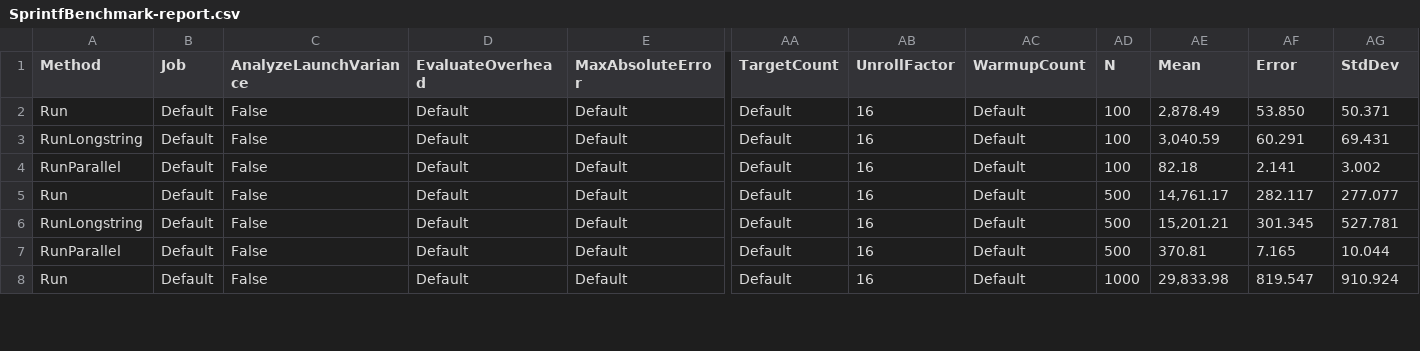
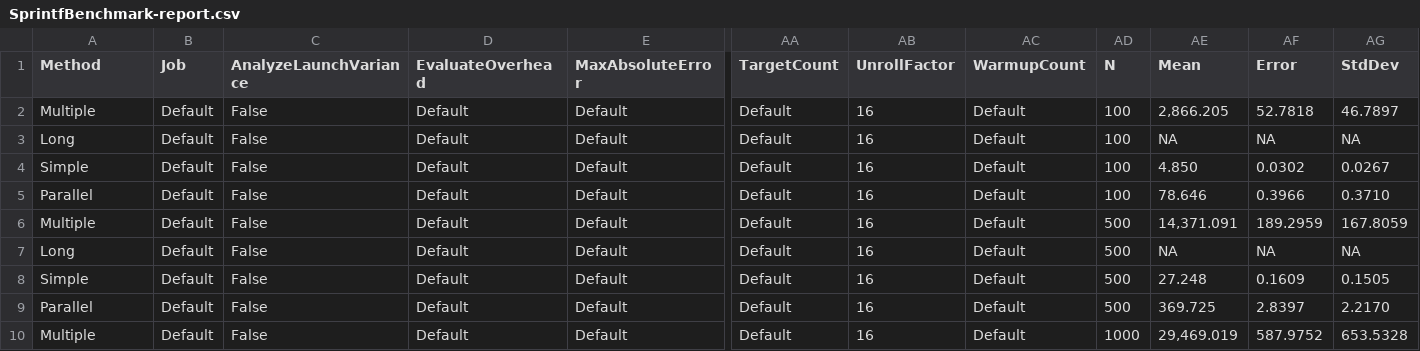
Before and after one commit to fsprojects-archive/zzarchive-FSCBenchmark, a CSV file: analysis/SprintfBenchmark-report.csv, drawn as a sheet; only a part is shown, gaps mark what is left out; addresses are those after the commit; rows hold the shown columns only; the diff covers the shown part only; the diff names each change by its address in the sheet, - before the commit and + after, or states it on an @@ line.

Commit message:
Moar benchmarks

```diff
--- a/analysis/SprintfBenchmark-report.csv
+++ b/analysis/SprintfBenchmark-report.csv
-A2 (Method): Run
+A2 (Method): Multiple
-AE2 (Mean): 2,878.49
+AE2 (Mean): 2,866.205
-AF2 (Error): 53.850
+AF2 (Error): 52.7818
-AG2 (StdDev): 50.371
+AG2 (StdDev): 46.7897
-A3 (Method): RunLongstring
+A3 (Method): Long
-AE3 (Mean): 3,040.59
+AE3 (Mean): NA
-AF3 (Error): 60.291
+AF3 (Error): NA
-AG3 (StdDev): 69.431
+AG3 (StdDev): NA
+row 4: Simple | Default | False | Default | Default | Default | 16 | Default | 100 | 4.850 | 0.0302 | 0.0267
-A5 (Method): RunParallel
+A5 (Method): Parallel
-AE5 (Mean): 82.18
+AE5 (Mean): 78.646
-AF5 (Error): 2.141
+AF5 (Error): 0.3966
-AG5 (StdDev): 3.002
+AG5 (StdDev): 0.3710
-A6 (Method): Run
+A6 (Method): Multiple
-AE6 (Mean): 14,761.17
+AE6 (Mean): 14,371.091
-AF6 (Error): 282.117
+AF6 (Error): 189.2959
-AG6 (StdDev): 277.077
+AG6 (StdDev): 167.8059
-A7 (Method): RunLongstring
+A7 (Method): Long
-AE7 (Mean): 15,201.21
+AE7 (Mean): NA
-AF7 (Error): 301.345
+AF7 (Error): NA
-AG7 (StdDev): 527.781
+AG7 (StdDev): NA
+row 8: Simple | Default | False | Default | Default | Default | 16 | Default | 500 | 27.248 | 0.1609 | 0.1505
-A9 (Method): RunParallel
+A9 (Method): Parallel
-AE9 (Mean): 370.81
+AE9 (Mean): 369.725
-AF9 (Error): 7.165
+AF9 (Error): 2.8397
-AG9 (StdDev): 10.044
+AG9 (StdDev): 2.2170
-A10 (Method): Run
+A10 (Method): Multiple
-AE10 (Mean): 29,833.98
+AE10 (Mean): 29,469.019
-AF10 (Error): 819.547
+AF10 (Error): 587.9752
-AG10 (StdDev): 910.924
+AG10 (StdDev): 653.5328
```
Also changed, not shown: 2 added rows and 20 edited cells elsewhere in this file, 3 other files.
